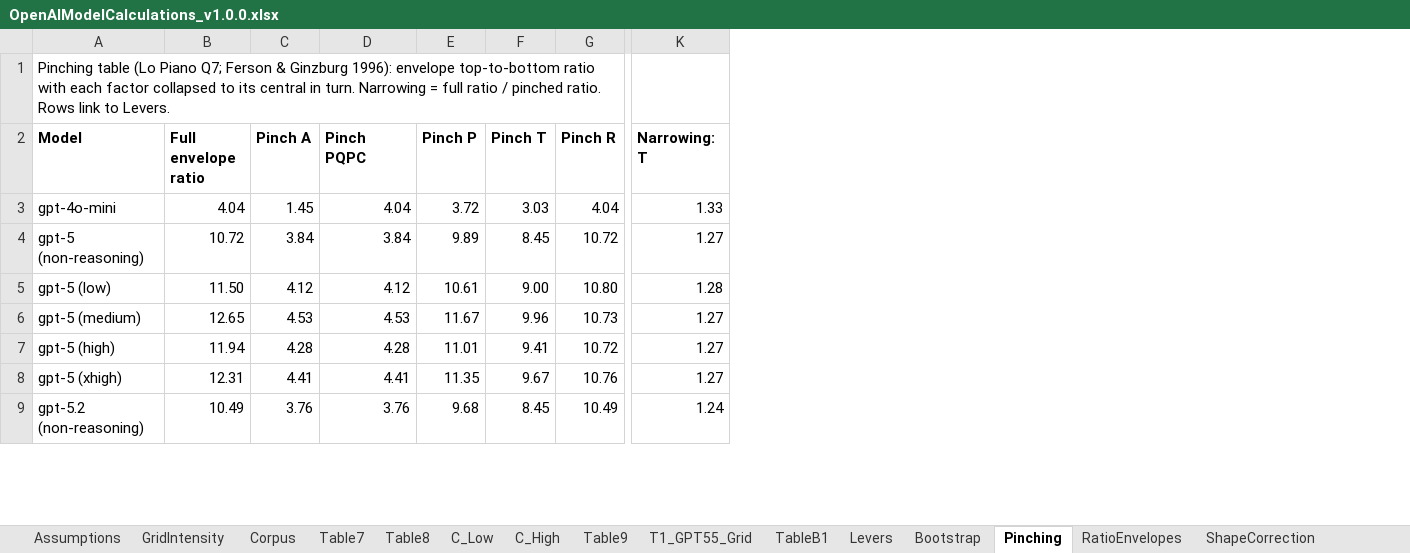
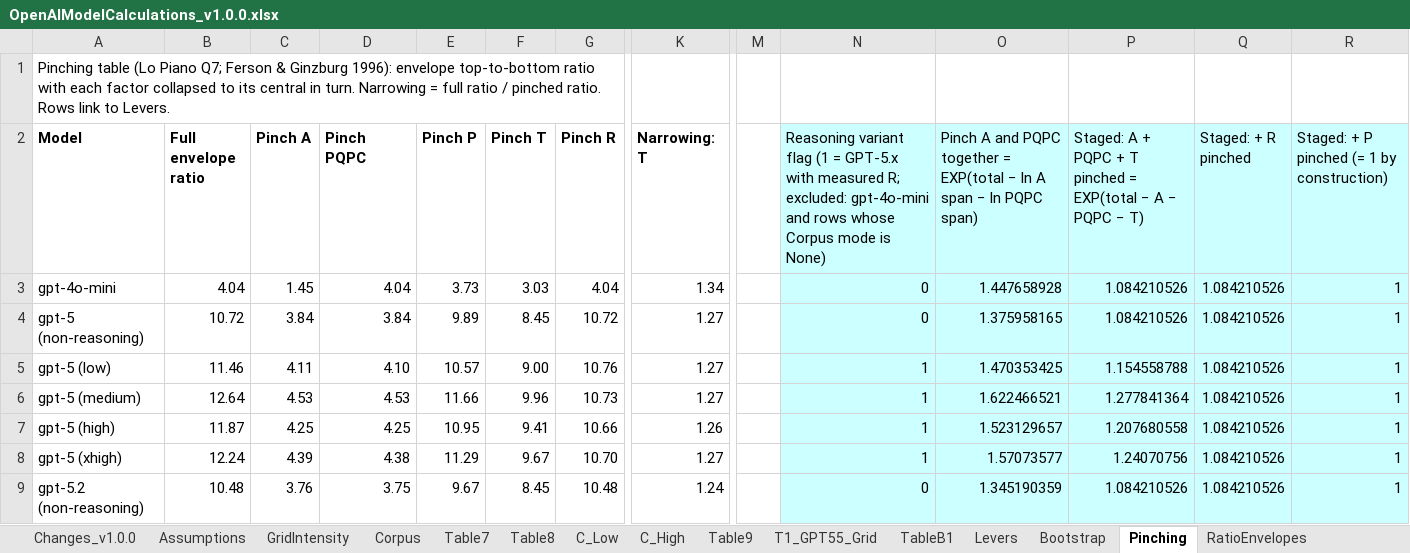
Before and after one commit to InferenceCarbon/inferencecarbon-framework, an Excel workbook: data/workbooks/OpenAIModelCalculations_v1.0.0.xlsx, sheet Pinching, drawn as a sheet; only a part is shown, gaps mark what is left out; values as stored, in another font and other column widths than the file's, no borders; charts and pictures not drawn; the diff covers the shown part only; the diff names each change by its address in the sheet, - before the commit and + after, or states it on an @@ line.

```diff
--- a/data/workbooks/OpenAIModelCalculations_v1.0.0.xlsx (sheet Pinching)
+++ b/data/workbooks/OpenAIModelCalculations_v1.0.0.xlsx (sheet Pinching)
+sheet tab: Changes_v1.0.0
+column M, empty
+column N, rows 2-9: Reasoning variant flag (1 = GPT-5.x with measured R; excluded: gpt-4o-mini and rows whose Corpus mode is None) | 0 | 0 | 1 | 1 | 1 | 1 | 0
+column O, rows 2-9: Pinch A and PQPC together = EXP(total − ln A span − ln PQPC span) | 1.447658928 | 1.375958165 | 1.470353425 | 1.622466521 | 1.523129657 | 1.57073577 | 1.345190359
+column P, rows 2-9: Staged: A + PQPC + T pinched = EXP(total − A − PQPC − T) | 1.084210526 | 1.084210526 | 1.154558788 | 1.277841364 | 1.207680558 | 1.24070756 | 1.084210526
+column Q (Staged: + R pinched), rows 3-9: all 1.084210526
+column R, rows 2-9: Staged: + P pinched (= 1 by construction) | 1 | 1 | 1 | 1 | 1 | 1 | 1
-E3 (Pinch P): 3.72
+E3 (Pinch P): 3.73
-K3 (Narrowing: T): 1.33
+K3 (Narrowing: T): 1.34
-B5 (Full envelope ratio): 11.50
+B5 (Full envelope ratio): 11.46
-C5 (Pinch A): 4.12
+C5 (Pinch A): 4.11
-D5 (Pinch PQPC): 4.12
+D5 (Pinch PQPC): 4.10
-E5 (Pinch P): 10.61
+E5 (Pinch P): 10.57
-G5 (Pinch R): 10.80
+G5 (Pinch R): 10.76
-K5 (Narrowing: T): 1.28
+K5 (Narrowing: T): 1.27
-B6 (Full envelope ratio): 12.65
+B6 (Full envelope ratio): 12.64
-E6 (Pinch P): 11.67
+E6 (Pinch P): 11.66
-B7 (Full envelope ratio): 11.94
+B7 (Full envelope ratio): 11.87
-C7 (Pinch A): 4.28
+C7 (Pinch A): 4.25
-D7 (Pinch PQPC): 4.28
+D7 (Pinch PQPC): 4.25
-E7 (Pinch P): 11.01
+E7 (Pinch P): 10.95
-G7 (Pinch R): 10.72
+G7 (Pinch R): 10.66
-K7 (Narrowing: T): 1.27
+K7 (Narrowing: T): 1.26
-B8 (Full envelope ratio): 12.31
+B8 (Full envelope ratio): 12.24
-C8 (Pinch A): 4.41
+C8 (Pinch A): 4.39
-D8 (Pinch PQPC): 4.41
+D8 (Pinch PQPC): 4.38
-E8 (Pinch P): 11.35
+E8 (Pinch P): 11.29
-G8 (Pinch R): 10.76
+G8 (Pinch R): 10.70
-B9 (Full envelope ratio): 10.49
+B9 (Full envelope ratio): 10.48
-D9 (Pinch PQPC): 3.76
+D9 (Pinch PQPC): 3.75
-E9 (Pinch P): 9.68
+E9 (Pinch P): 9.67
-G9 (Pinch R): 10.49
+G9 (Pinch R): 10.48
```
Also changed, not shown: 1 added row, 183 edited cells and cell formats elsewhere in this sheet, sheet Levers, sheet C_High, sheet Bootstrap, sheet RatioEnvelopes, sheet Table9, sheet Corpus, 5 more sheets, formulas that keep their value, charts or pictures, 20 other files.
